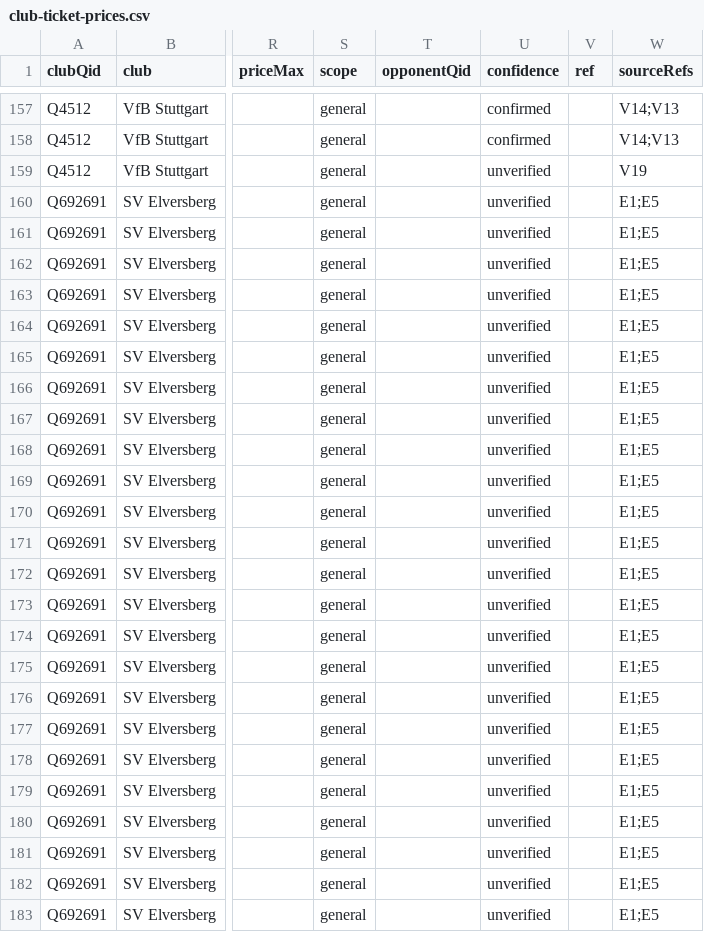
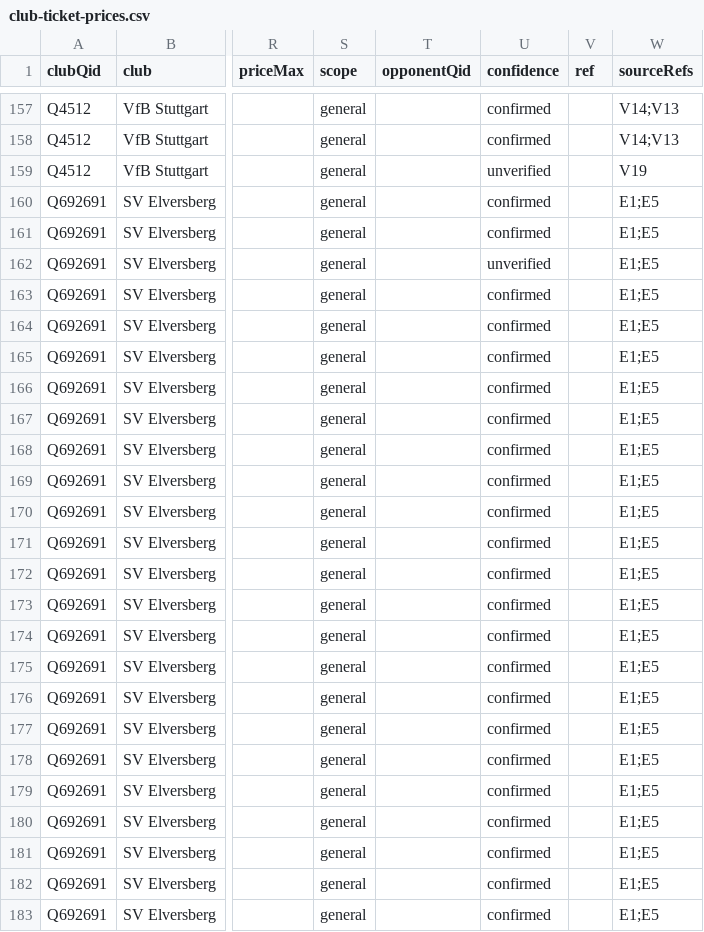
Before and after one commit to AlexGrozavul/Football, a CSV file: data/club-ticket-prices.csv, drawn as a sheet; only a part is shown, gaps mark what is left out; the diff names each change by its address in the sheet, - before the commit and + after, or states it on an @@ line.

```diff
--- a/data/club-ticket-prices.csv
+++ b/data/club-ticket-prices.csv
-U160:U161 (confidence): unverified
+U160:U161 (confidence): confirmed
-U163:U183 (confidence): unverified
+U163:U183 (confidence): confirmed
```
Also changed, not shown: data/club-ticket-demand.csv, data/club-ticket-phases.csv, 3 other files.
